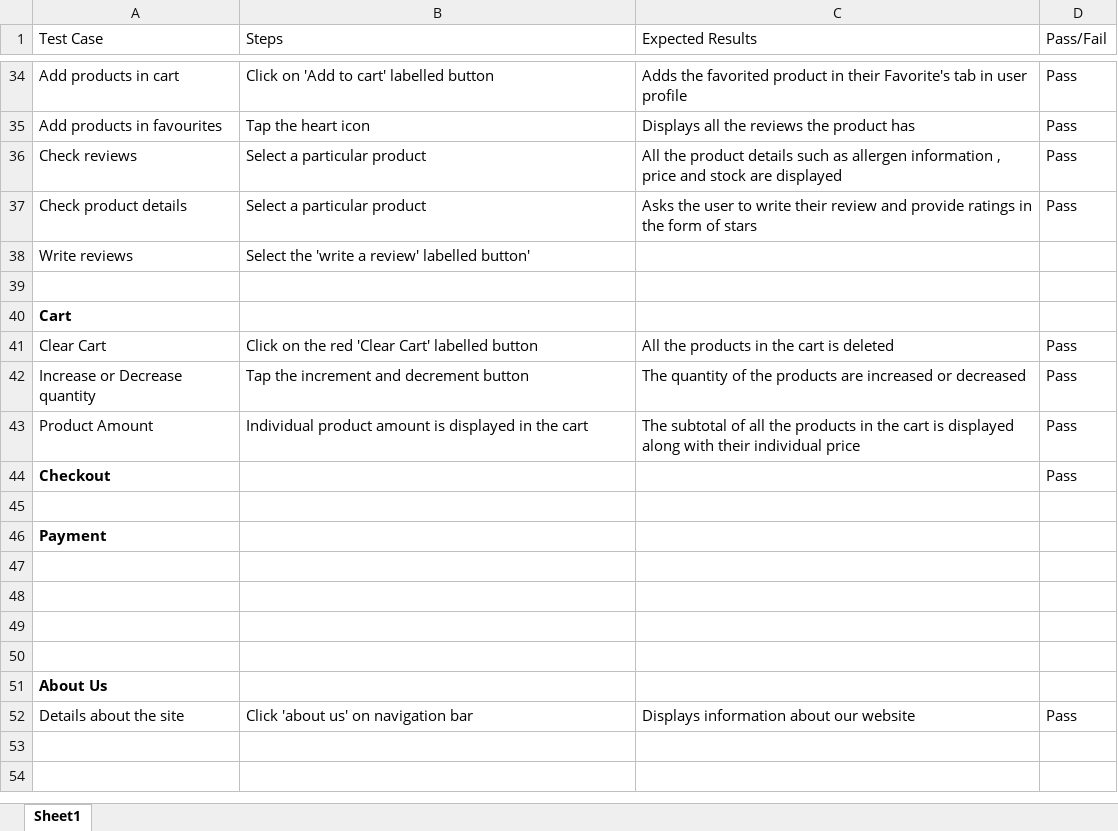
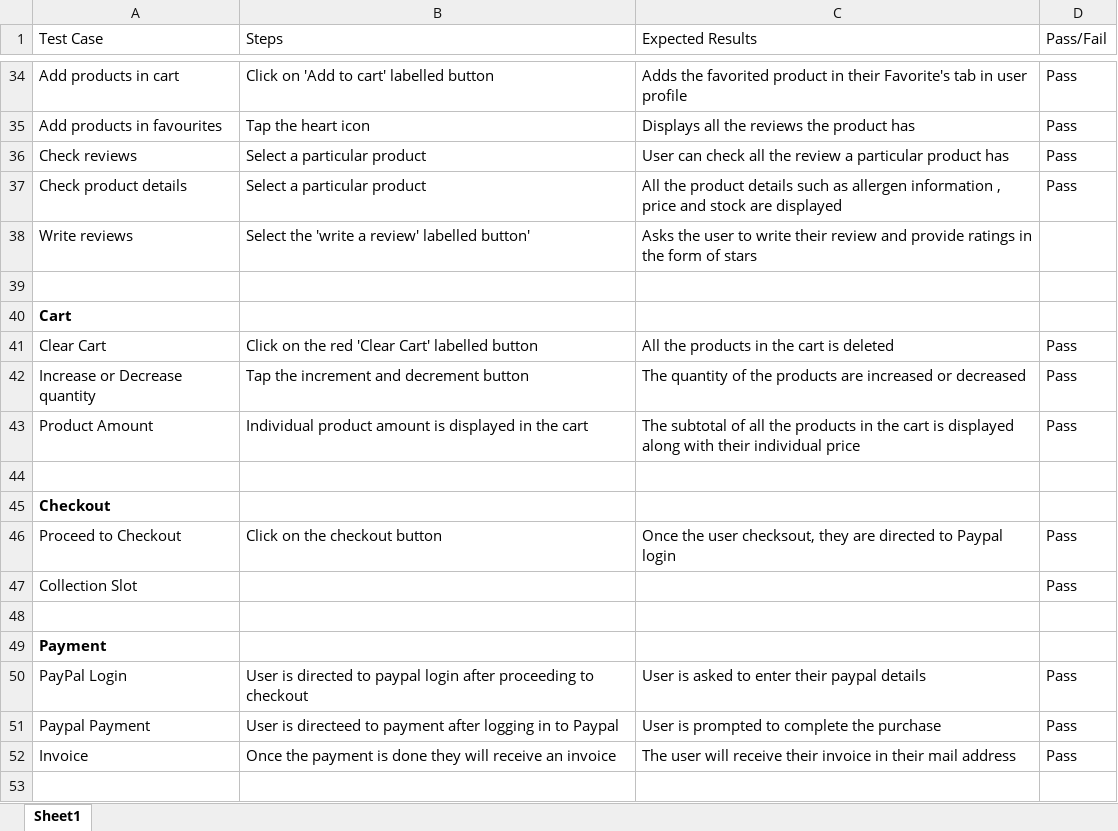
Before and after one commit to shasankStha/Team-Portfolio, an Excel workbook: 4.MONITORING AND CONTROLLING PHASE/Testing and Evaluating/User PHP/USER PHP TESTING.xlsx, sheet Sheet1, drawn as a sheet; only a part is shown, gaps mark what is left out; the shorter side is filled out with more unchanged rows; values as stored, in another font and other column widths than the file's, no borders; addresses are those after the commit; the diff names each change by its address in the sheet, - before the commit and + after, or states it on an @@ line.

```diff
--- a/4.MONITORING AND CONTROLLING PHASE/Testing and Evaluating/User PHP/USER PHP TESTING.xlsx (sheet Sheet1)
+++ b/4.MONITORING AND CONTROLLING PHASE/Testing and Evaluating/User PHP/USER PHP TESTING.xlsx (sheet Sheet1)
-C36 (Expected Results): All the product details such as allergen information , price and stock are displayed
+C36 (Expected Results): User can check all the review a particular product has
-C37 (Expected Results): Asks the user to write their review and provide ratings in the form of stars
+C37 (Expected Results): All the product details such as allergen information , price and stock are displayed
-C38 (Expected Results): (empty)
+C38 (Expected Results): Asks the user to write their review and provide ratings in the form of stars
+row 44: (empty)
-D45 (Pass/Fail): Pass
+D45 (Pass/Fail): (empty)
+row 46: Proceed to Checkout | Click on the checkout button | Once the user checksout, they are directed to Paypal login | Pass
+row 47: Collection Slot |  |  | Pass
-row 50: (empty)
+row 50: PayPal Login | User is directed to paypal login after proceeding to checkout | User is asked to enter their paypal details | Pass
-row 51: (empty)
+row 51: Paypal Payment | User is directeed to payment after logging in to Paypal | User is prompted to complete the purchase | Pass
-row 52: (empty)
+row 52: Invoice | Once the payment is done they will receive an invoice | The user will receive their invoice in their mail address | Pass
```
Also changed, not shown: 4.MONITORING AND CONTROLLING PHASE/Testing and Evaluating/Admin PHP/ADMIN PHP TESTING.xlsx, 4.MONITORING AND CONTROLLING PHASE/Testing and Evaluating/Trader PHP/TRADER PHP TESTING.xlsx, 51 other files.
